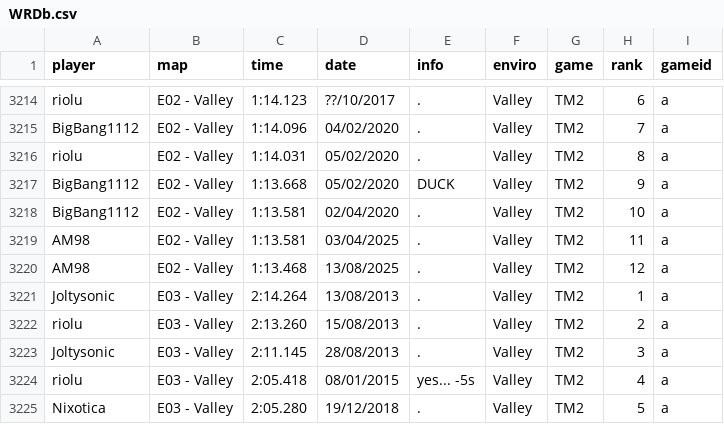
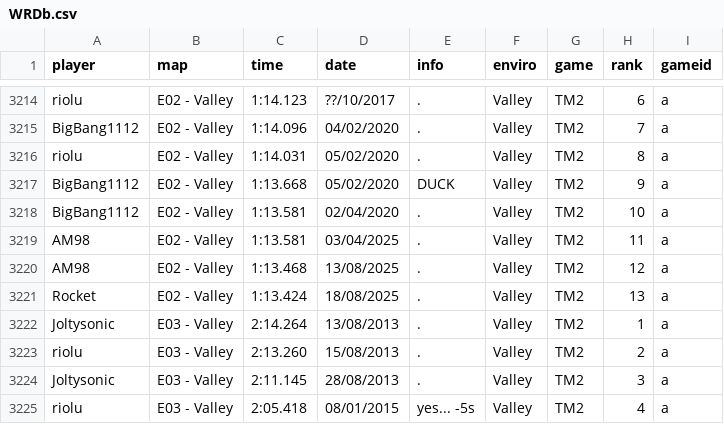
Before and after one commit to Loupphok/TWRC, a CSV file: data/WRDb.csv, drawn as a sheet; only a part is shown, gaps mark what is left out; the shorter side is filled out with more unchanged rows; the diff names each change by its address in the sheet, - before the commit and + after, or states it on an @@ line.

```diff
--- a/data/WRDb.csv
+++ b/data/WRDb.csv
+row 3221: Rocket | E02 - Valley | 1:13.424 | 18/08/2025 | . | Valley | TM2 | 13 | a
```
Also changed, not shown: data/Nation.csv.
